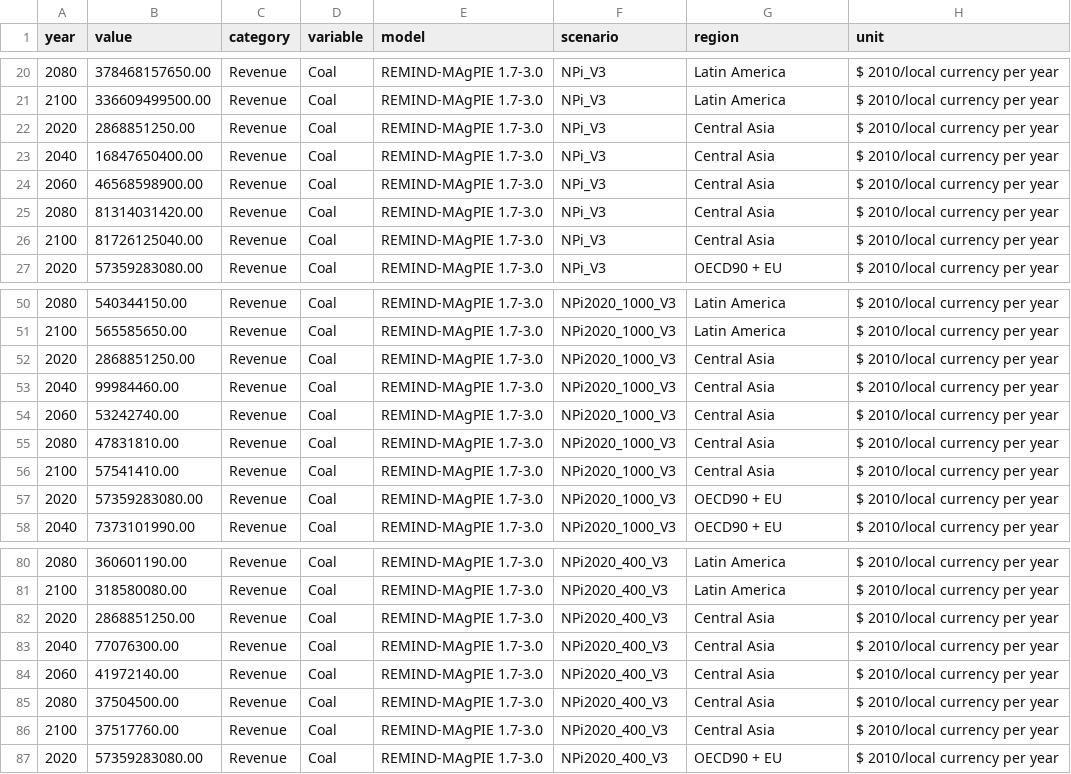
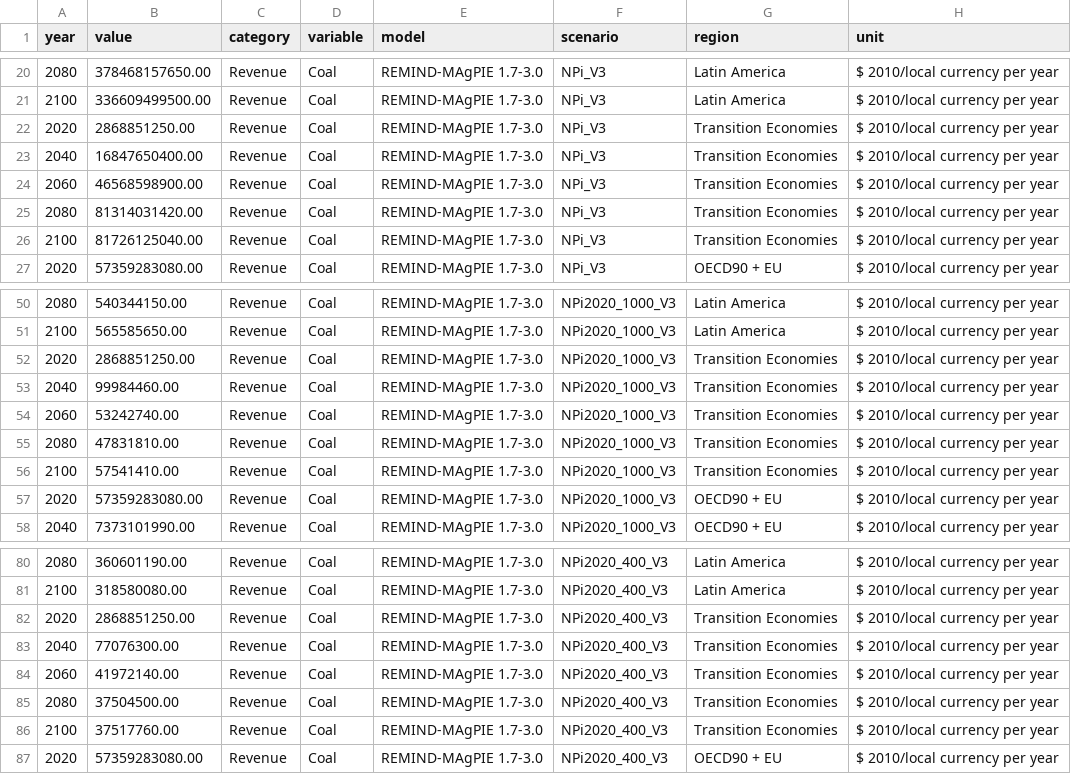
Before and after one commit to SensesProject/fossilfuels, a CSV file: src/assets/data/oil-risks-new.csv, drawn as a sheet; only a part is shown, gaps mark what is left out; the diff covers the shown part only.

Commit message:
switch data for uncertainty and primary energy

```diff
--- a/src/assets/data/oil-risks-new.csv
+++ b/src/assets/data/oil-risks-new.csv
@@ -21,7 +21,7 @@ year,value,category,variable,model,scenario,region,unit
 2100,336609499500.00,Revenue,Coal,REMIND-MAgPIE 1.7-3.0,NPi_V3,Latin America,$ 2010/local currency per year
-2020,2868851250.00,Revenue,Coal,REMIND-MAgPIE 1.7-3.0,NPi_V3,Central Asia,$ 2010/local currency per year
-2040,16847650400.00,Revenue,Coal,REMIND-MAgPIE 1.7-3.0,NPi_V3,Central Asia,$ 2010/local currency per year
-2060,46568598900.00,Revenue,Coal,REMIND-MAgPIE 1.7-3.0,NPi_V3,Central Asia,$ 2010/local currency per year
-2080,81314031420.00,Revenue,Coal,REMIND-MAgPIE 1.7-3.0,NPi_V3,Central Asia,$ 2010/local currency per year
-2100,81726125040.00,Revenue,Coal,REMIND-MAgPIE 1.7-3.0,NPi_V3,Central Asia,$ 2010/local currency per year
+2020,2868851250.00,Revenue,Coal,REMIND-MAgPIE 1.7-3.0,NPi_V3,Transition Economies,$ 2010/local currency per year
+2040,16847650400.00,Revenue,Coal,REMIND-MAgPIE 1.7-3.0,NPi_V3,Transition Economies,$ 2010/local currency per year
+2060,46568598900.00,Revenue,Coal,REMIND-MAgPIE 1.7-3.0,NPi_V3,Transition Economies,$ 2010/local currency per year
+2080,81314031420.00,Revenue,Coal,REMIND-MAgPIE 1.7-3.0,NPi_V3,Transition Economies,$ 2010/local currency per year
+2100,81726125040.00,Revenue,Coal,REMIND-MAgPIE 1.7-3.0,NPi_V3,Transition Economies,$ 2010/local currency per year
 2020,57359283080.00,Revenue,Coal,REMIND-MAgPIE 1.7-3.0,NPi_V3,OECD90 + EU,$ 2010/local currency per year
@@ -51,7 +51,7 @@ year,value,category,variable,model,scenario,region,unit
 2100,565585650.00,Revenue,Coal,REMIND-MAgPIE 1.7-3.0,NPi2020_1000_V3,Latin America,$ 2010/local currency per year
-2020,2868851250.00,Revenue,Coal,REMIND-MAgPIE 1.7-3.0,NPi2020_1000_V3,Central Asia,$ 2010/local currency per year
-2040,99984460.00,Revenue,Coal,REMIND-MAgPIE 1.7-3.0,NPi2020_1000_V3,Central Asia,$ 2010/local currency per year
-2060,53242740.00,Revenue,Coal,REMIND-MAgPIE 1.7-3.0,NPi2020_1000_V3,Central Asia,$ 2010/local currency per year
-2080,47831810.00,Revenue,Coal,REMIND-MAgPIE 1.7-3.0,NPi2020_1000_V3,Central Asia,$ 2010/local currency per year
-2100,57541410.00,Revenue,Coal,REMIND-MAgPIE 1.7-3.0,NPi2020_1000_V3,Central Asia,$ 2010/local currency per year
+2020,2868851250.00,Revenue,Coal,REMIND-MAgPIE 1.7-3.0,NPi2020_1000_V3,Transition Economies,$ 2010/local currency per year
+2040,99984460.00,Revenue,Coal,REMIND-MAgPIE 1.7-3.0,NPi2020_1000_V3,Transition Economies,$ 2010/local currency per year
+2060,53242740.00,Revenue,Coal,REMIND-MAgPIE 1.7-3.0,NPi2020_1000_V3,Transition Economies,$ 2010/local currency per year
+2080,47831810.00,Revenue,Coal,REMIND-MAgPIE 1.7-3.0,NPi2020_1000_V3,Transition Economies,$ 2010/local currency per year
+2100,57541410.00,Revenue,Coal,REMIND-MAgPIE 1.7-3.0,NPi2020_1000_V3,Transition Economies,$ 2010/local currency per year
 2020,57359283080.00,Revenue,Coal,REMIND-MAgPIE 1.7-3.0,NPi2020_1000_V3,OECD90 + EU,$ 2010/local currency per year
@@ -81,7 +81,7 @@ year,value,category,variable,model,scenario,region,unit
 2100,318580080.00,Revenue,Coal,REMIND-MAgPIE 1.7-3.0,NPi2020_400_V3,Latin America,$ 2010/local currency per year
-2020,2868851250.00,Revenue,Coal,REMIND-MAgPIE 1.7-3.0,NPi2020_400_V3,Central Asia,$ 2010/local currency per year
-2040,77076300.00,Revenue,Coal,REMIND-MAgPIE 1.7-3.0,NPi2020_400_V3,Central Asia,$ 2010/local currency per year
-2060,41972140.00,Revenue,Coal,REMIND-MAgPIE 1.7-3.0,NPi2020_400_V3,Central Asia,$ 2010/local currency per year
-2080,37504500.00,Revenue,Coal,REMIND-MAgPIE 1.7-3.0,NPi2020_400_V3,Central Asia,$ 2010/local currency per year
-2100,37517760.00,Revenue,Coal,REMIND-MAgPIE 1.7-3.0,NPi2020_400_V3,Central Asia,$ 2010/local currency per year
+2020,2868851250.00,Revenue,Coal,REMIND-MAgPIE 1.7-3.0,NPi2020_400_V3,Transition Economies,$ 2010/local currency per year
+2040,77076300.00,Revenue,Coal,REMIND-MAgPIE 1.7-3.0,NPi2020_400_V3,Transition Economies,$ 2010/local currency per year
+2060,41972140.00,Revenue,Coal,REMIND-MAgPIE 1.7-3.0,NPi2020_400_V3,Transition Economies,$ 2010/local currency per year
+2080,37504500.00,Revenue,Coal,REMIND-MAgPIE 1.7-3.0,NPi2020_400_V3,Transition Economies,$ 2010/local currency per year
+2100,37517760.00,Revenue,Coal,REMIND-MAgPIE 1.7-3.0,NPi2020_400_V3,Transition Economies,$ 2010/local currency per year
 2020,57359283080.00,Revenue,Coal,REMIND-MAgPIE 1.7-3.0,NPi2020_400_V3,OECD90 + EU,$ 2010/local currency per year
```
Also changed, not shown: 30 edited cells elsewhere in this file, 13 other files.
